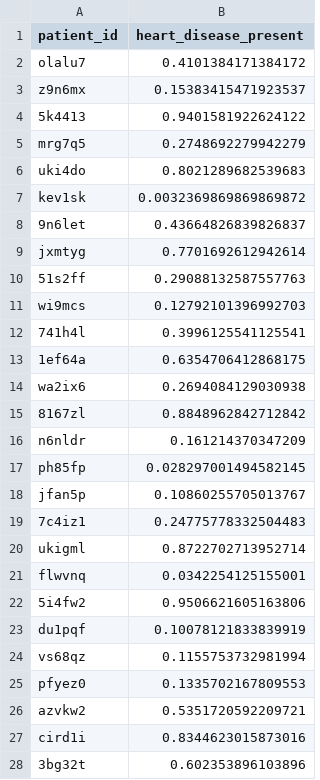
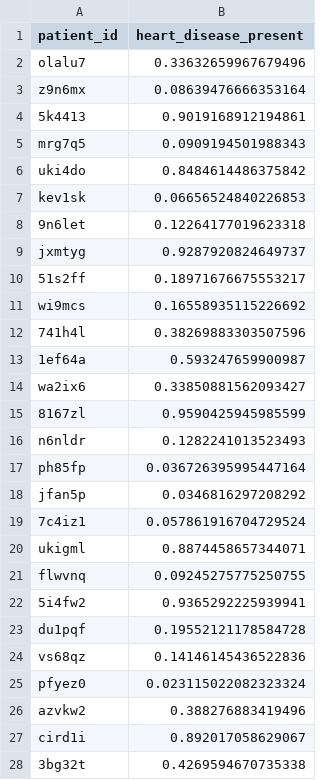
Before and after one commit to KasumiL5x/driven-machine-learning-with-a-heart, a CSV file: submission/final.csv, drawn as a sheet; only a part is shown; the diff covers the shown part only.

```diff
--- a/submission/final.csv
+++ b/submission/final.csv
@@ -1,28 +1,28 @@
 patient_id,heart_disease_present
-olalu7,0.4101384171384172
-z9n6mx,0.15383415471923537
-5k4413,0.9401581922624122
-mrg7q5,0.2748692279942279
-uki4do,0.8021289682539683
-kev1sk,0.0032369869869869872
-9n6let,0.43664826839826837
-jxmtyg,0.7701692612942614
-51s2ff,0.29088132587557763
-wi9mcs,0.12792101396992703
-741h4l,0.3996125541125541
-1ef64a,0.6354706412868175
-wa2ix6,0.2694084129030938
-8167zl,0.8848962842712842
-n6nldr,0.161214370347209
-ph85fp,0.028297001494582145
-jfan5p,0.10860255705013767
-7c4iz1,0.24775778332504483
-ukigml,0.8722702713952714
-flwvnq,0.0342254125155001
-5i4fw2,0.9506621605163806
-du1pqf,0.10078121833839919
-vs68qz,0.1155753732981994
-pfyez0,0.1335702167809553
-azvkw2,0.5351720592209721
-cird1i,0.8344623015873016
-3bg32t,0.602353896103896
+olalu7,0.33632659967679496
+z9n6mx,0.08639476666353164
+5k4413,0.9019168912194861
+mrg7q5,0.0909194501988343
+uki4do,0.8484614486375842
+kev1sk,0.06656524840226853
+9n6let,0.12264177019623318
+jxmtyg,0.9287920824649737
+51s2ff,0.18971676675553217
+wi9mcs,0.16558935115226692
+741h4l,0.38269883303507596
+1ef64a,0.593247659900987
+wa2ix6,0.33850881562093427
+8167zl,0.9590425945985599
+n6nldr,0.1282241013523493
+ph85fp,0.036726395995447164
+jfan5p,0.0346816297208292
+7c4iz1,0.057861916704729524
+ukigml,0.8874458657344071
+flwvnq,0.09245275775250755
+5i4fw2,0.9365292225939941
+du1pqf,0.19552121178584728
+vs68qz,0.14146145436522836
+pfyez0,0.023115022082323324
+azvkw2,0.388276883419496
+cird1i,0.892017058629067
+3bg32t,0.4269594670735338
```
Also changed, not shown: 63 edited cells elsewhere in this file, 1 other file.
